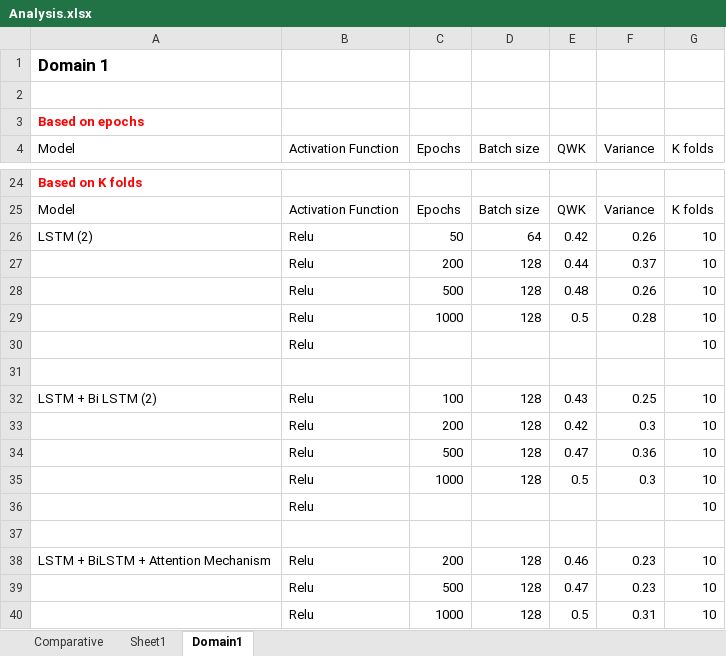
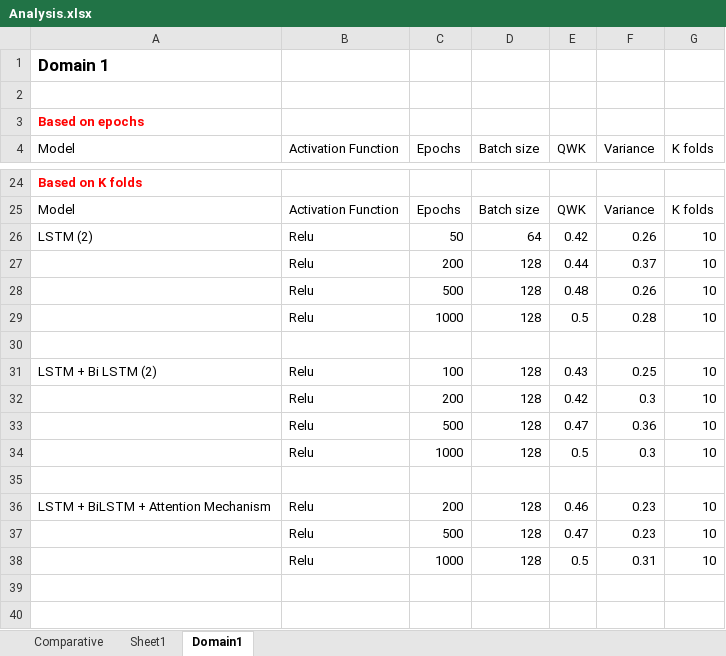
Before and after one commit to dnyanada02/SmartGrading, an Excel workbook: Analysis/Analysis.xlsx, sheet Domain1, drawn as a sheet; only a part is shown, gaps mark what is left out; values as stored, in another font and other column widths than the file's, no borders; the diff names each change by its address in the sheet, - before the commit and + after, or states it on an @@ line.

```diff
--- a/Analysis/Analysis.xlsx (sheet Domain1)
+++ b/Analysis/Analysis.xlsx (sheet Domain1)
-row 30:  | Relu |  |  |  |  | 10
-row 36:  | Relu |  |  |  |  | 10
```
Also changed, not shown: sheet Sheet1, sheet Comparative, 2 other files.
